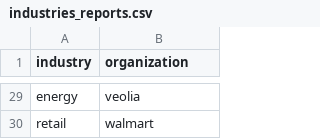
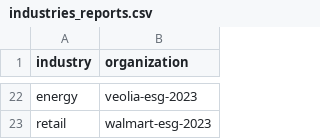
Before and after one commit to aidausmanova/reportGRI, a CSV file: backend/data/industries_reports.csv, drawn as a sheet; only a part is shown, gaps mark what is left out; addresses are those after the commit; the diff covers the shown part only; the diff names each change by its address in the sheet, - before the commit and + after, or states it on an @@ line.

```diff
--- a/backend/data/industries_reports.csv
+++ b/backend/data/industries_reports.csv
-B22 (organization): veolia
+B22 (organization): veolia-esg-2023
-B23 (organization): walmart
+B23 (organization): walmart-esg-2023
```
Also changed, not shown: 7 removed rows and 8 edited cells elsewhere in this file, 39 other files.
